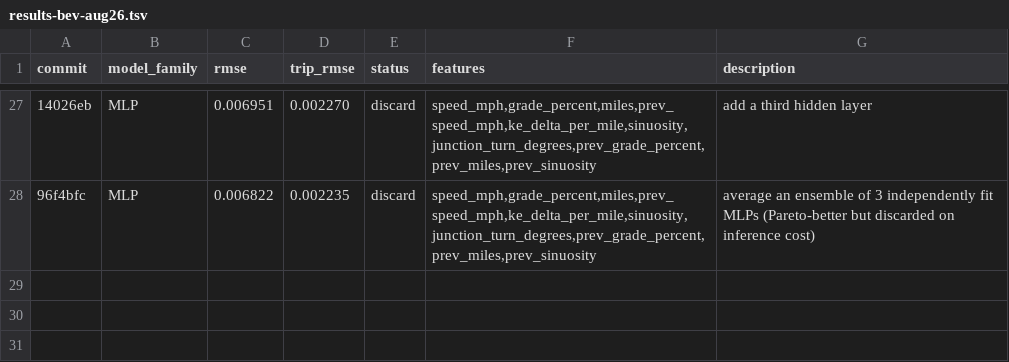
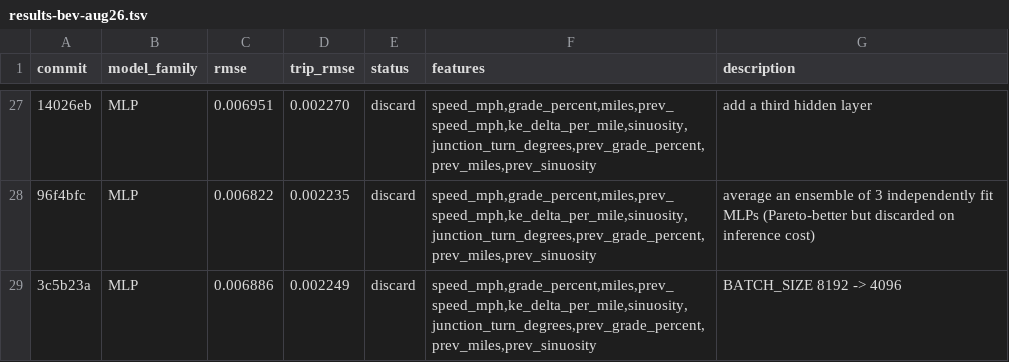
Before and after one commit to NatLabRockies/teta-autoresearch-powertrain, a TSV file: results/results-bev-aug26.tsv, drawn as a sheet; only a part is shown, gaps mark what is left out; the diff names each change by its address in the sheet, - before the commit and + after, or states it on an @@ line.

Commit message:
revert exp27: smaller batch split the metrics

```diff
--- a/results/results-bev-aug26.tsv
+++ b/results/results-bev-aug26.tsv
+row 29: 3c5b23a | MLP | 0.006886 | 0.002249 | discard | speed_mph,grade_percent,miles,prev_speed_mph,ke_delta_per_mile,sinuosity,junction_turn_degrees,prev_grade_percent,prev_miles,prev_sinuosity | BATCH_SIZE 8192 -> 4096
```
Also changed, not shown: 2 other files.
